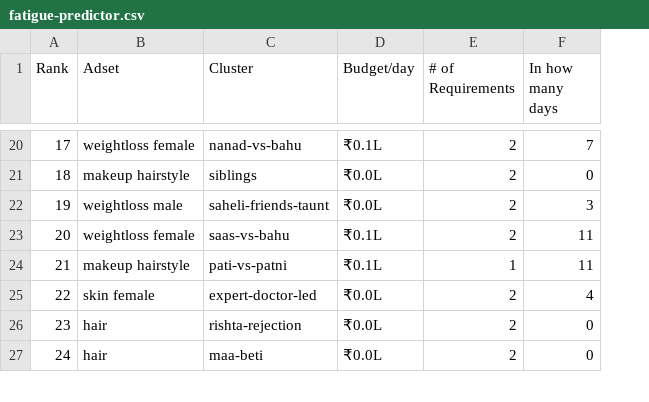
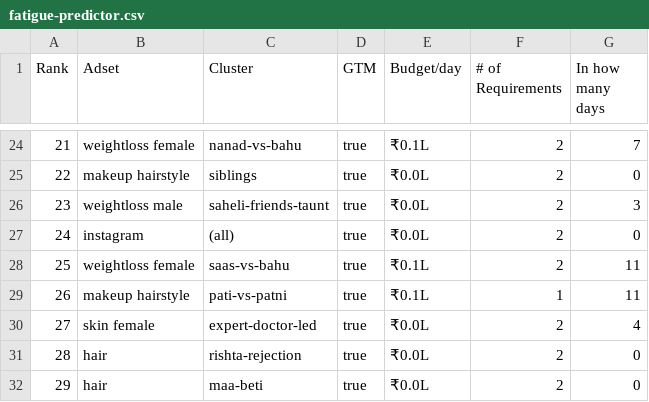
Before and after one commit to abhayseekho/fatigue-report, a CSV file: latest/fatigue-predictor.csv, drawn as a sheet; only a part is shown, gaps mark what is left out; the diff covers the shown part only; the diff names each change by its address in the sheet, - before the commit and + after, or states it on an @@ line.

```diff
--- a/latest/fatigue-predictor.csv
+++ b/latest/fatigue-predictor.csv
+column D (GTM), rows 24-26: all true; rows 28-32: all true
@@ column A (Rank) renumbered from row 3 down @@
+row 27: 24 | instagram | (all) | true | ₹0.0L | 2 | 0
```
Also changed, not shown: 8 added rows elsewhere in this file.
